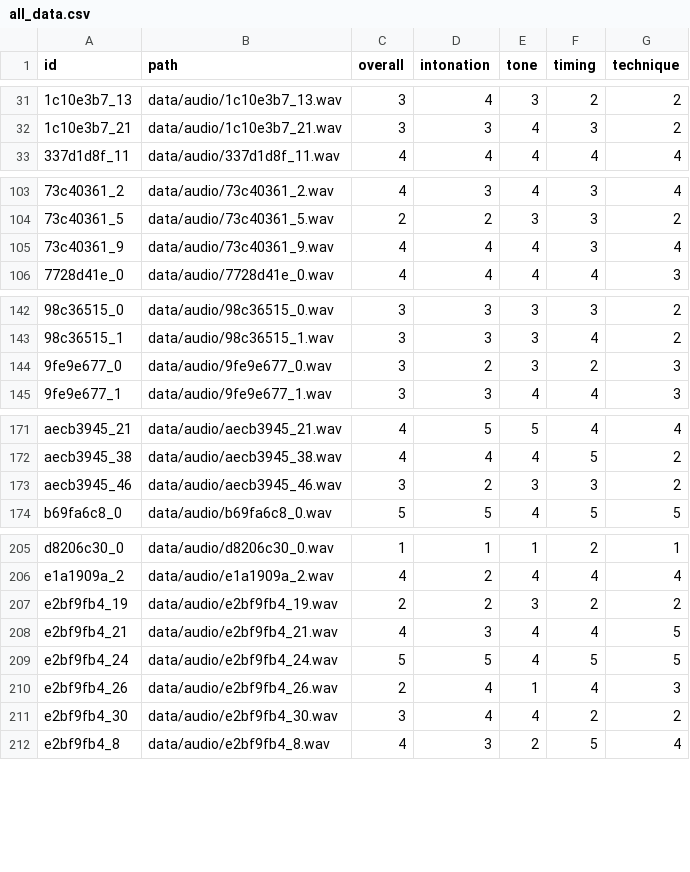
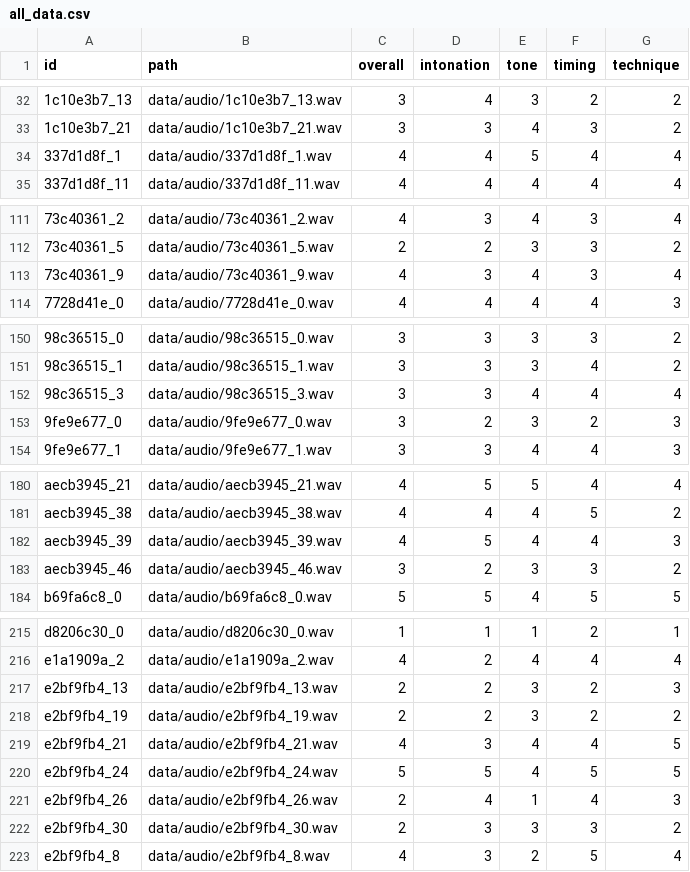
Before and after one commit to AdnanKapadia/TrumpetJudge, a CSV file: data/prepared/all_data.csv, drawn as a sheet; only a part is shown, gaps mark what is left out; the diff covers the shown part only.

```diff
--- a/data/prepared/all_data.csv
+++ b/data/prepared/all_data.csv
@@ -32,2 +33,3 @@ id,path,overall,intonation,tone,timing,technique
 1c10e3b7_21,data/audio/1c10e3b7_21.wav,3,3,4,3,2
+337d1d8f_1,data/audio/337d1d8f_1.wav,4,4,5,4,4
 337d1d8f_11,data/audio/337d1d8f_11.wav,4,4,4,4,4
@@ -104,3 +112,3 @@ id,path,overall,intonation,tone,timing,technique
 73c40361_5,data/audio/73c40361_5.wav,2,2,3,3,2
-73c40361_9,data/audio/73c40361_9.wav,4,4,4,3,4
+73c40361_9,data/audio/73c40361_9.wav,4,3,4,3,4
 7728d41e_0,data/audio/7728d41e_0.wav,4,4,4,4,3
@@ -143,2 +151,3 @@ id,path,overall,intonation,tone,timing,technique
 98c36515_1,data/audio/98c36515_1.wav,3,3,3,4,2
+98c36515_3,data/audio/98c36515_3.wav,3,3,4,4,4
 9fe9e677_0,data/audio/9fe9e677_0.wav,3,2,3,2,3
@@ -172,2 +181,3 @@ aecb3945_21,data/audio/aecb3945_21.wav,4,5,5,4,4
 aecb3945_38,data/audio/aecb3945_38.wav,4,4,4,5,2
+aecb3945_39,data/audio/aecb3945_39.wav,4,5,4,4,3
 aecb3945_46,data/audio/aecb3945_46.wav,3,2,3,3,2
@@ -206,2 +216,3 @@ d8206c30_0,data/audio/d8206c30_0.wav,1,1,1,2,1
 e1a1909a_2,data/audio/e1a1909a_2.wav,4,2,4,4,4
+e2bf9fb4_13,data/audio/e2bf9fb4_13.wav,2,2,3,2,3
 e2bf9fb4_19,data/audio/e2bf9fb4_19.wav,2,2,3,2,2
@@ -210,3 +221,3 @@ e2bf9fb4_24,data/audio/e2bf9fb4_24.wav,5,5,4,5,5
 e2bf9fb4_26,data/audio/e2bf9fb4_26.wav,2,4,1,4,3
-e2bf9fb4_30,data/audio/e2bf9fb4_30.wav,3,4,4,2,2
+e2bf9fb4_30,data/audio/e2bf9fb4_30.wav,2,3,3,3,2
 e2bf9fb4_8,data/audio/e2bf9fb4_8.wav,4,3,2,5,4
```
Also changed, not shown: 11 added rows and 1 edited cell elsewhere in this file, data/labels/labels_adnan17.csv, data/prepared/all_gated.csv, 8 other files.
